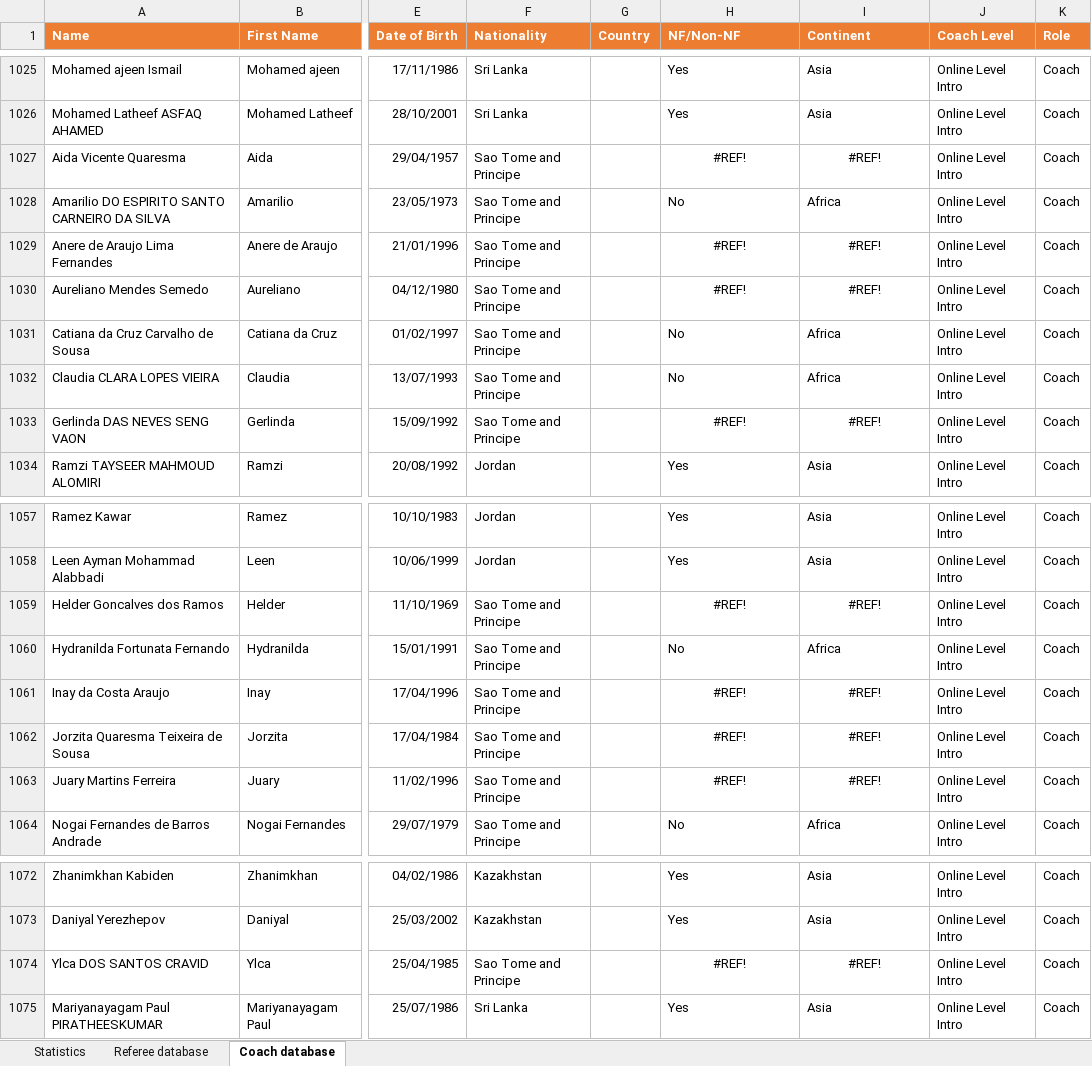
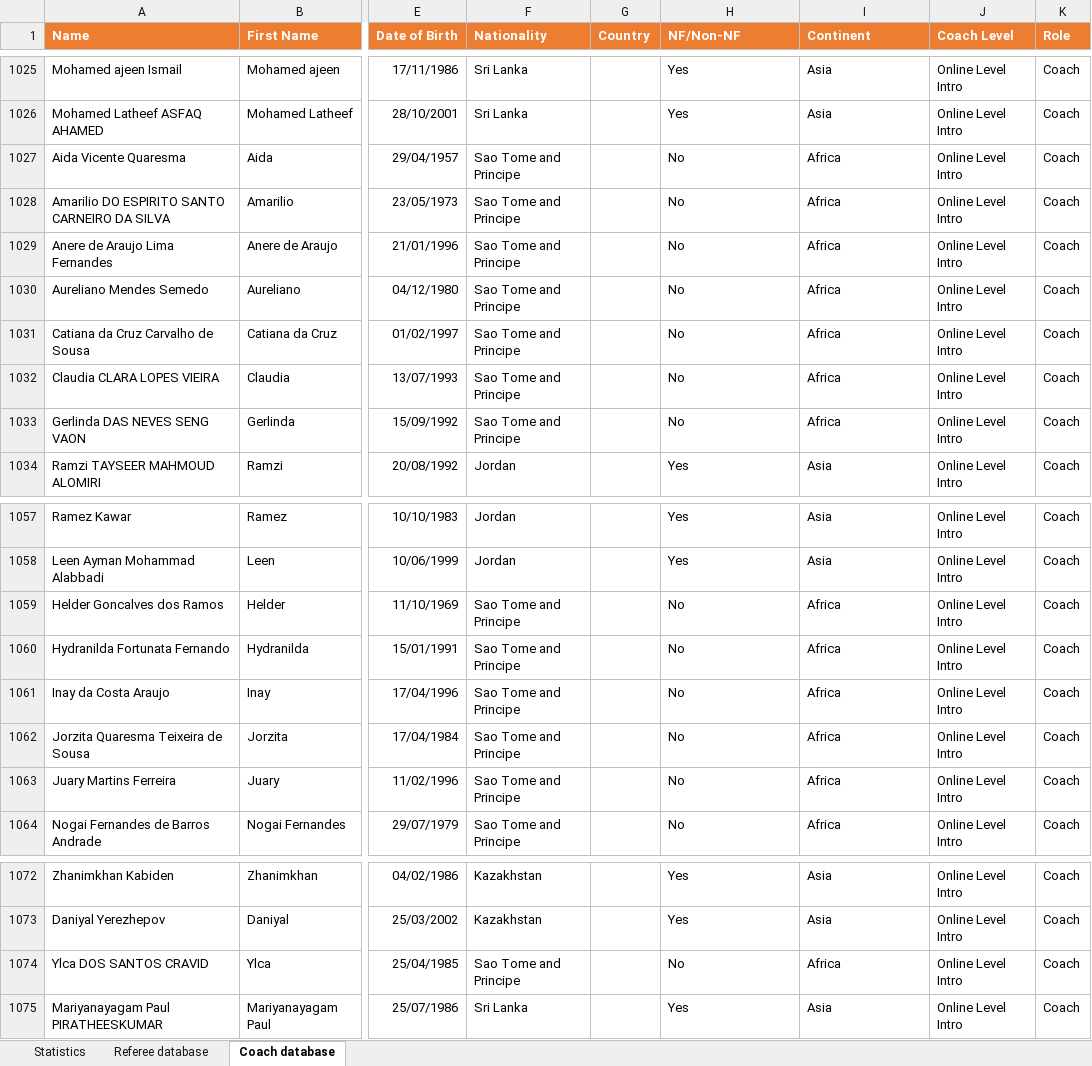
Before and after one commit to basketking/FITEQ-Education-Database, an Excel workbook: Education_database.xlsx, sheet Coach database, drawn as a sheet; only a part is shown, gaps mark what is left out; values as stored, in another font and other column widths than the file's, no borders; table styles not drawn; the diff names each change by its address in the sheet, - before the commit and + after, or states it on an @@ line.

Commit message:
Add files via upload

```diff
--- a/Education_database.xlsx (sheet Coach database)
+++ b/Education_database.xlsx (sheet Coach database)
-H1027 (NF/Non-NF): #REF!
+H1027 (NF/Non-NF): No
-H1027:I1027 alignment: center
+H1027:I1027 alignment: left
-I1027 (Continent): #REF!
+I1027 (Continent): Africa
-H1029:H1030 (NF/Non-NF): #REF!
+H1029:H1030 (NF/Non-NF): No
-H1029:I1030 alignment: center
+H1029:I1030 alignment: left
-I1029:I1030 (Continent): #REF!
+I1029:I1030 (Continent): Africa
-H1033 (NF/Non-NF): #REF!
+H1033 (NF/Non-NF): No
-H1033:I1033 alignment: center
+H1033:I1033 alignment: left
-I1033 (Continent): #REF!
+I1033 (Continent): Africa
-H1059 (NF/Non-NF): #REF!
+H1059 (NF/Non-NF): No
-H1059:I1059 alignment: center
+H1059:I1059 alignment: left
-I1059 (Continent): #REF!
+I1059 (Continent): Africa
-H1061:H1063 (NF/Non-NF): #REF!
+H1061:H1063 (NF/Non-NF): No
-H1061:I1063 alignment: center
+H1061:I1063 alignment: left
-I1061:I1063 (Continent): #REF!
+I1061:I1063 (Continent): Africa
-H1074 (NF/Non-NF): #REF!
+H1074 (NF/Non-NF): No
-H1074:I1074 alignment: center
+H1074:I1074 alignment: left
-I1074 (Continent): #REF!
+I1074 (Continent): Africa
```
Also changed, not shown: formulas that keep their value.
